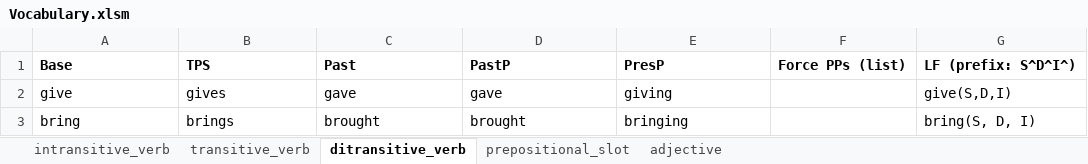
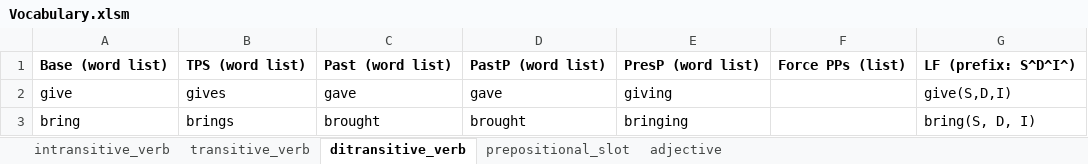
Before and after one commit to ianhorswill/MKULTRA, an Excel workbook: Assets/NL/Vocabulary.xlsm, sheet ditransitive_verb, drawn as a sheet; values as stored, in another font and other column widths than the file's, no borders; removed rows and columns are numbered as before the commit, all else as after; the diff names each change by its address in the sheet, - before the commit and + after, or states it on an @@ line.

Commit message:
Added support for phrasal verbs
Verb forms in the vocabulary spreadsheet are now word lists rather than
individual words.  Each form is now compiled directly to a set of DCG
rules for iv//5, tv//5, or dtv//5, rather than indirecting through the
transitive_verb, etc. predicates.

```diff
--- a/Assets/NL/Vocabulary.xlsm (sheet ditransitive_verb)
+++ b/Assets/NL/Vocabulary.xlsm (sheet ditransitive_verb)
-row 1: Base | TPS | Past | PastP | PresP | Force PPs (list) | LF (prefix: S^D^I^)
+row 1: Base (word list) | TPS (word list) | Past (word list) | PastP (word list) | PresP (word list) | Force PPs (list) | LF (prefix: S^D^I^)
```
Also changed, not shown: sheet intransitive_verb, sheet transitive_verb, Assets/Ontology/Knowledge base.xlsm, 9 other files.
